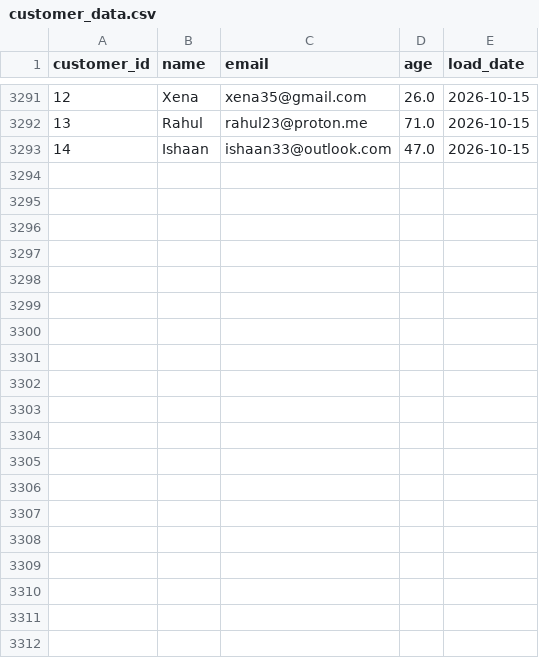
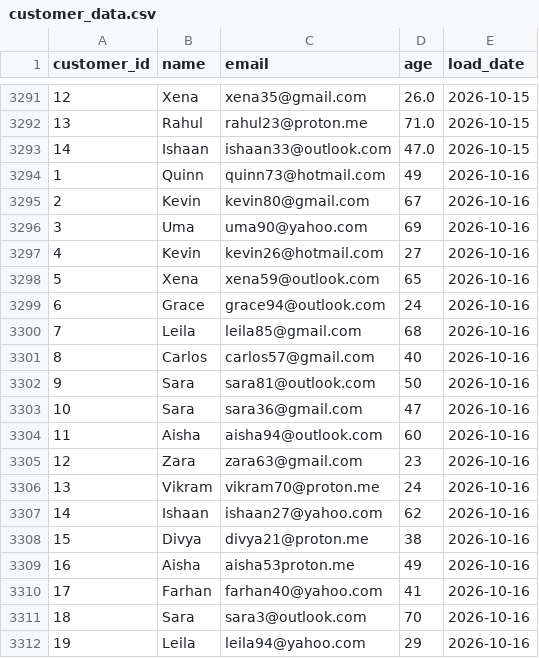
Before and after one commit to lokii2003/Enterprise-Data-Quality-Monitoring-Dashboard, a CSV file: raw_data/customer_data.csv, drawn as a sheet; only a part is shown, gaps mark what is left out.

```diff
--- a/raw_data/customer_data.csv
+++ b/raw_data/customer_data.csv
@@ -3293 +3293,20 @@ customer_id,name,email,age,load_date
 14,Ishaan,ishaan33@outlook.com,47.0,2026-10-15
+1,Quinn,quinn73@hotmail.com,49,2026-10-16
+2,Kevin,kevin80@gmail.com,67,2026-10-16
+3,Uma,uma90@yahoo.com,69,2026-10-16
+4,Kevin,kevin26@hotmail.com,27,2026-10-16
+5,Xena,xena59@outlook.com,65,2026-10-16
+6,Grace,grace94@outlook.com,24,2026-10-16
+7,Leila,leila85@gmail.com,68,2026-10-16
+8,Carlos,carlos57@gmail.com,40,2026-10-16
+9,Sara,sara81@outlook.com,50,2026-10-16
+10,Sara,sara36@gmail.com,47,2026-10-16
+11,Aisha,aisha94@outlook.com,60,2026-10-16
+12,Zara,zara63@gmail.com,23,2026-10-16
+13,Vikram,vikram70@proton.me,24,2026-10-16
+14,Ishaan,ishaan27@yahoo.com,62,2026-10-16
+15,Divya,divya21@proton.me,38,2026-10-16
+16,Aisha,aisha53proton.me,49,2026-10-16
+17,Farhan,farhan40@yahoo.com,41,2026-10-16
+18,Sara,sara3@outlook.com,70,2026-10-16
+19,Leila,leila94@yahoo.com,29,2026-10-16
```
Also changed, not shown: 3 other files.
